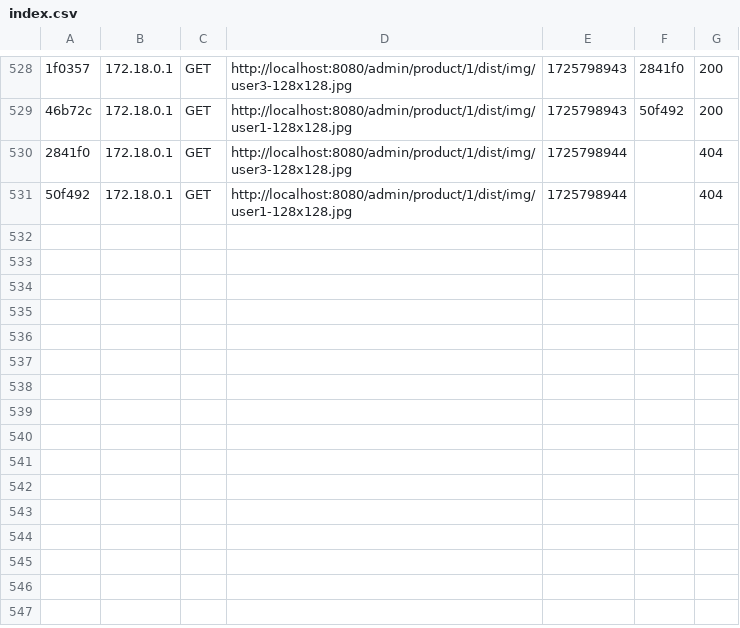
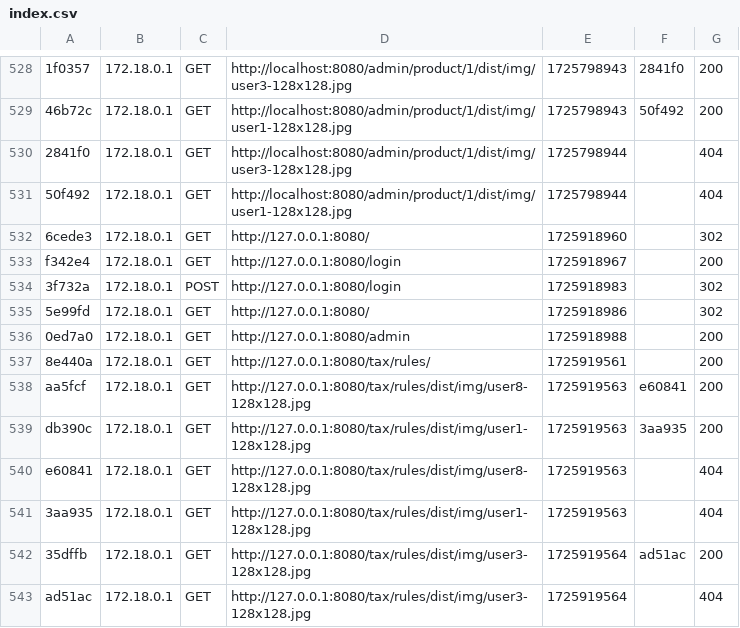
Before and after one commit to RhoumaInes/backoffice-e-commerce-symfony, a CSV file: var/cache/dev/profiler/index.csv, drawn as a sheet; only a part is shown, gaps mark what is left out; the diff names each change by its address in the sheet, - before the commit and + after, or states it on an @@ line.

```diff
--- a/var/cache/dev/profiler/index.csv
+++ b/var/cache/dev/profiler/index.csv
+row 532: 6cede3 | 172.18.0.1 | GET | http://127.0.0.1:8080/ | 1725918960 |  | 302
+row 533: f342e4 | 172.18.0.1 | GET | http://127.0.0.1:8080/login | 1725918967 |  | 200
+row 534: 3f732a | 172.18.0.1 | POST | http://127.0.0.1:8080/login | 1725918983 |  | 302
+row 535: 5e99fd | 172.18.0.1 | GET | http://127.0.0.1:8080/ | 1725918986 |  | 302
+row 536: 0ed7a0 | 172.18.0.1 | GET | http://127.0.0.1:8080/admin | 1725918988 |  | 200
+row 537: 8e440a | 172.18.0.1 | GET | http://127.0.0.1:8080/tax/rules/ | 1725919561 |  | 200
+row 538: aa5fcf | 172.18.0.1 | GET | http://127.0.0.1:8080/tax/rules/dist/img/user8-128x128.jpg | 1725919563 | e60841 | 200
+row 539: db390c | 172.18.0.1 | GET | http://127.0.0.1:8080/tax/rules/dist/img/user1-128x128.jpg | 1725919563 | 3aa935 | 200
+row 540: e60841 | 172.18.0.1 | GET | http://127.0.0.1:8080/tax/rules/dist/img/user8-128x128.jpg | 1725919563 |  | 404
+row 541: 3aa935 | 172.18.0.1 | GET | http://127.0.0.1:8080/tax/rules/dist/img/user1-128x128.jpg | 1725919563 |  | 404
+row 542: 35dffb | 172.18.0.1 | GET | http://127.0.0.1:8080/tax/rules/dist/img/user3-128x128.jpg | 1725919564 | ad51ac | 200
+row 543: ad51ac | 172.18.0.1 | GET | http://127.0.0.1:8080/tax/rules/dist/img/user3-128x128.jpg | 1725919564 |  | 404
```
Also changed, not shown: 3 other files.
